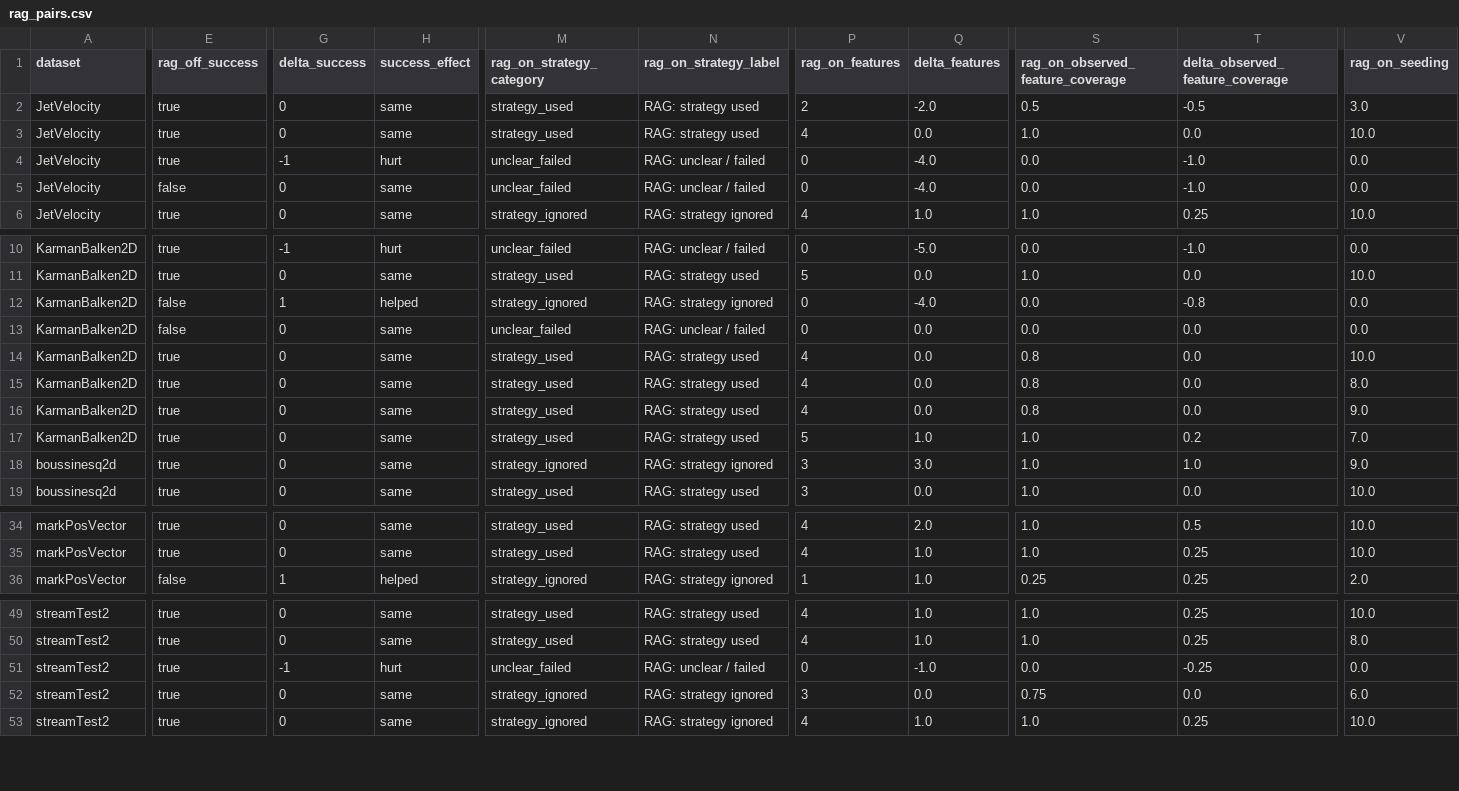
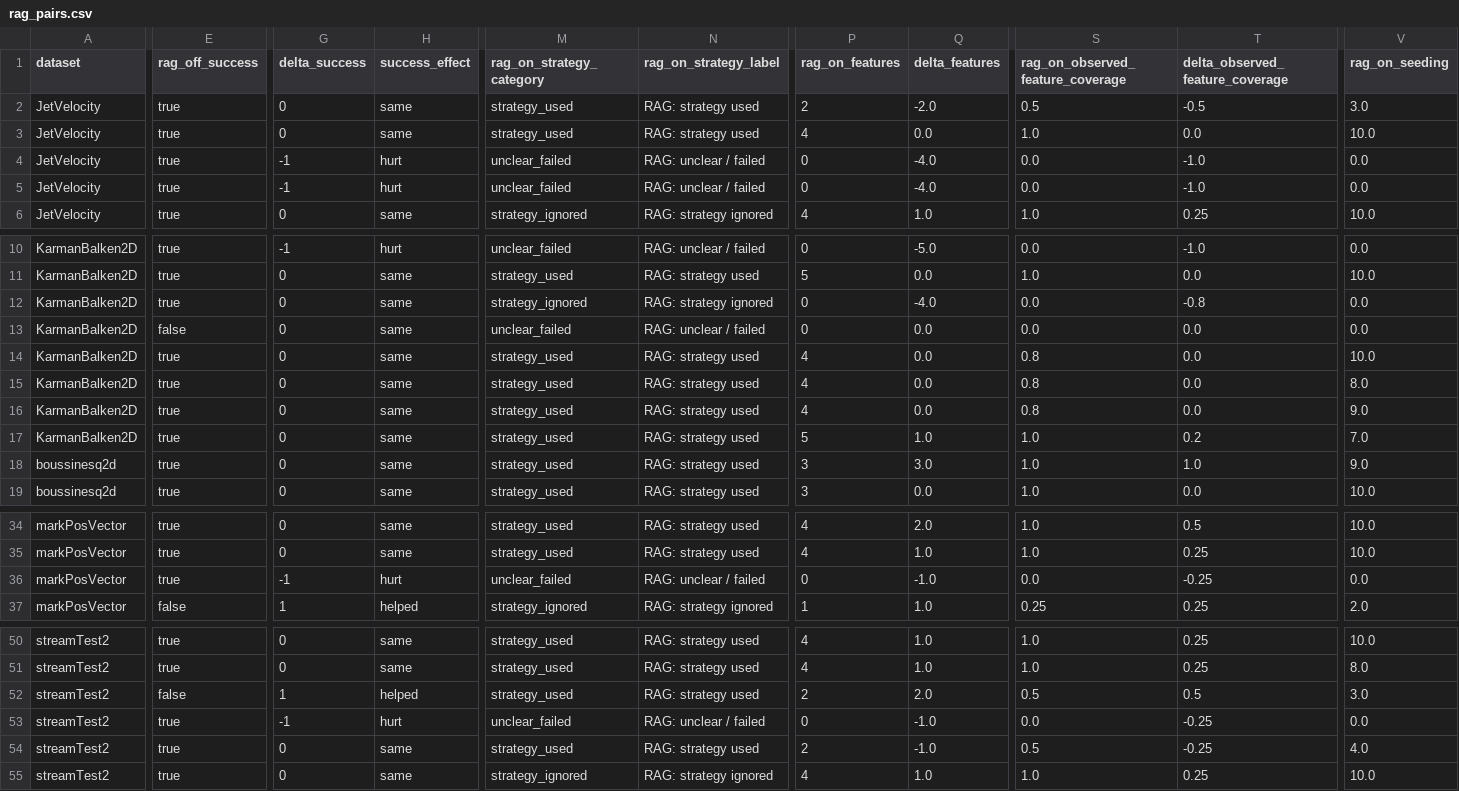
Before and after one commit to Compainionerino/StreamlineSeedingLLM, a CSV file: artifacts/reports/experiment_dashboard/data/rag_pairs.csv, drawn as a sheet; only a part is shown, gaps mark what is left out; addresses are those after the commit; rows hold the shown columns only; the diff covers the shown part only; the diff names each change by its address in the sheet, - before the commit and + after, or states it on an @@ line.

```diff
--- a/artifacts/reports/experiment_dashboard/data/rag_pairs.csv
+++ b/artifacts/reports/experiment_dashboard/data/rag_pairs.csv
-E5 (rag_off_success): false
+E5 (rag_off_success): true
-G5 (delta_success): 0
+G5 (delta_success): -1
-H5 (success_effect): same
+H5 (success_effect): hurt
-E12 (rag_off_success): false
+E12 (rag_off_success): true
-G12 (delta_success): 1
+G12 (delta_success): 0
-H12 (success_effect): helped
+H12 (success_effect): same
-M18 (rag_on_strategy_category): strategy_ignored
+M18 (rag_on_strategy_category): strategy_used
-N18 (rag_on_strategy_label): RAG: strategy ignored
+N18 (rag_on_strategy_label): RAG: strategy used
+row 36: markPosVector | true | -1 | hurt | unclear_failed | RAG: unclear / failed | 0 | -1.0 | 0.0 | -0.25 | 0.0
+row 52: streamTest2 | false | 1 | helped | strategy_used | RAG: strategy used | 2 | 2.0 | 0.5 | 0.5 | 3.0
-M54 (rag_on_strategy_category): strategy_ignored
+M54 (rag_on_strategy_category): strategy_used
-N54 (rag_on_strategy_label): RAG: strategy ignored
+N54 (rag_on_strategy_label): RAG: strategy used
-P54 (rag_on_features): 3
+P54 (rag_on_features): 2
-Q54 (delta_features): 0.0
+Q54 (delta_features): -1.0
-S54 (rag_on_observed_feature_coverage): 0.75
+S54 (rag_on_observed_feature_coverage): 0.5
-T54 (delta_observed_feature_coverage): 0.0
+T54 (delta_observed_feature_coverage): -0.25
-V54 (rag_on_seeding): 6.0
+V54 (rag_on_seeding): 4.0
```
Also changed, not shown: 2 edited cells elsewhere in this file, artifacts/reports/experiment_dashboard/data/group_summaries.csv, artifacts/reports/experiment_dashboard/data/mode_pairs.csv, 12 other files.
